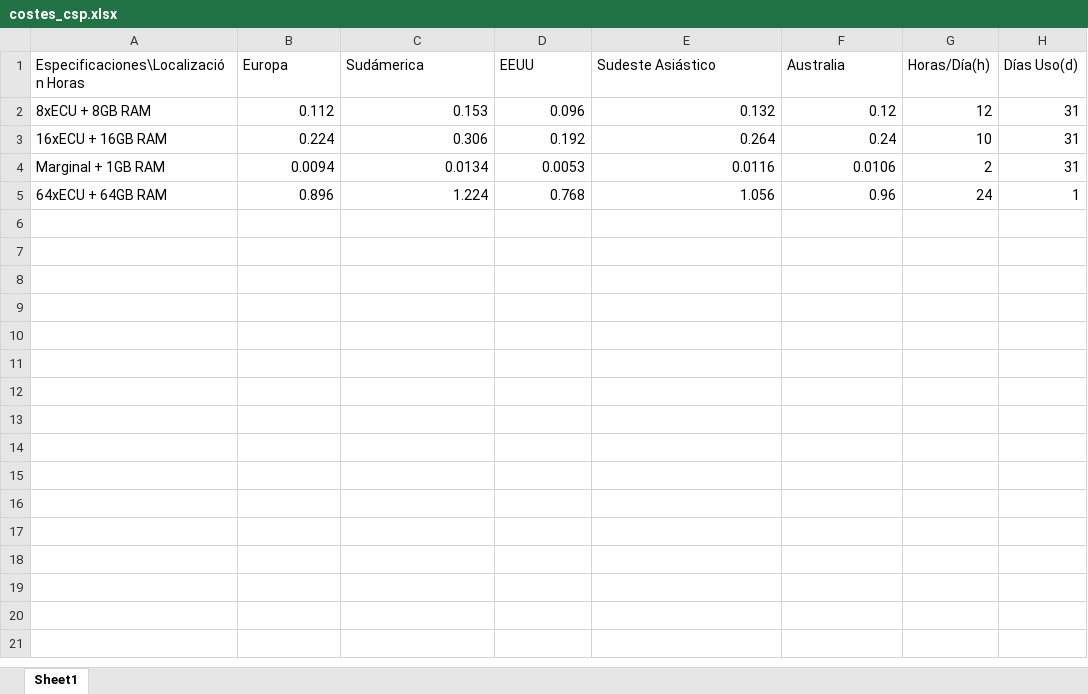
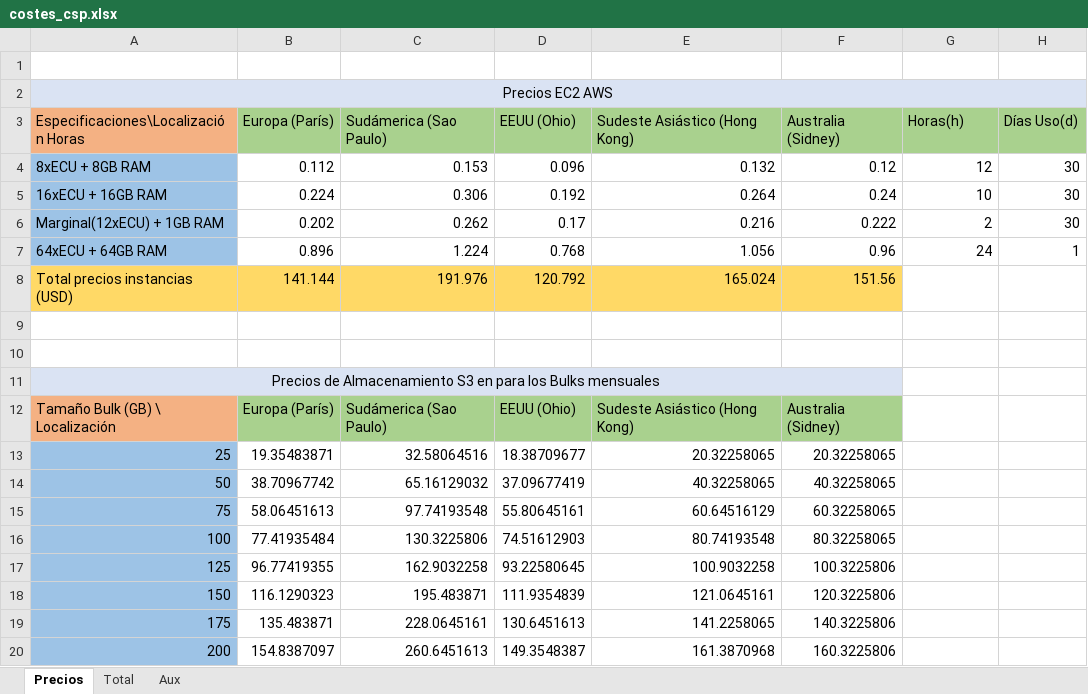
Before and after one commit to Javimh18/Infra, an Excel workbook: costes_csp.xlsx, sheet Precios, drawn as a sheet; only a part is shown; values as stored, in another font and other column widths than the file's, no borders; removed rows and columns are numbered as before the commit, all else as after; the diff covers the shown part only; the diff names each change by its address in the sheet, - before the commit and + after, or states it on an @@ line.

```diff
--- a/costes_csp.xlsx (sheet Precios)
+++ b/costes_csp.xlsx (sheet Precios)
-sheet tab: Sheet1
+sheet tab: Precios
+sheet tab: Total
+sheet tab: Aux
+row 1: (empty)
+row 2: Precios EC2 AWS
-A3 fill: none
+A3 fill: #F4B183
-B3: Europa
+B3: Europa (París)
-B3:H3 fill: none
+B3:H3 fill: #A9D18E
-C3: Sudámerica
+C3: Sudámerica (Sao Paulo)
-D3: EEUU
+D3: EEUU (Ohio)
-E3: Sudeste Asiástico
+E3: Sudeste Asiástico (Hong Kong)
-F3: Australia
+F3: Australia (Sidney)
-G3: Horas/Día(h)
+G3: Horas(h)
-A4:A5 fill: none
+A4:A5 fill: #9DC3E6
-H4:H5 (Días Uso(d)): 31
+H4:H5 (Días Uso(d)): 30
-row 4: Marginal + 1GB RAM | 0.0094 | 0.0134 | 0.0053 | 0.0116 | 0.0106 | 2 | 31
+row 6: Marginal(12xECU) + 1GB RAM | 0.202 | 0.262 | 0.17 | 0.216 | 0.222 | 2 | 30
-A7 fill: none
+A7 fill: #9DC3E6
+row 8: Total precios instancias (USD) | 141.144 | 191.976 | 120.792 | 165.024 | 151.56
+row 9: (empty)
+row 10: (empty)
+row 11: Precios de Almacenamiento S3 en para los Bulks mensuales
+row 12: Tamaño Bulk (GB) \ Localización | Europa (París) | Sudámerica (Sao Paulo) | EEUU (Ohio) | Sudeste Asiástico (Hong Kong) | Australia (Sidney)
+row 13: 25 | 19.35483871 | 32.58064516 | 18.38709677 | 20.32258065 | 20.32258065
+row 14: 50 | 38.70967742 | 65.16129032 | 37.09677419 | 40.32258065 | 40.32258065
+row 15: 75 | 58.06451613 | 97.74193548 | 55.80645161 | 60.64516129 | 60.32258065
+row 16: 100 | 77.41935484 | 130.3225806 | 74.51612903 | 80.74193548 | 80.32258065
+row 17: 125 | 96.77419355 | 162.9032258 | 93.22580645 | 100.9032258 | 100.3225806
+row 18: 150 | 116.1290323 | 195.483871 | 111.9354839 | 121.0645161 | 120.3225806
+row 19: 175 | 135.483871 | 228.0645161 | 130.6451613 | 141.2258065 | 140.3225806
+row 20: 200 | 154.8387097 | 260.6451613 | 149.3548387 | 161.3870968 | 160.3225806
```
Also changed, not shown: 37 added rows elsewhere in this sheet, charts or pictures, 3 other files.
